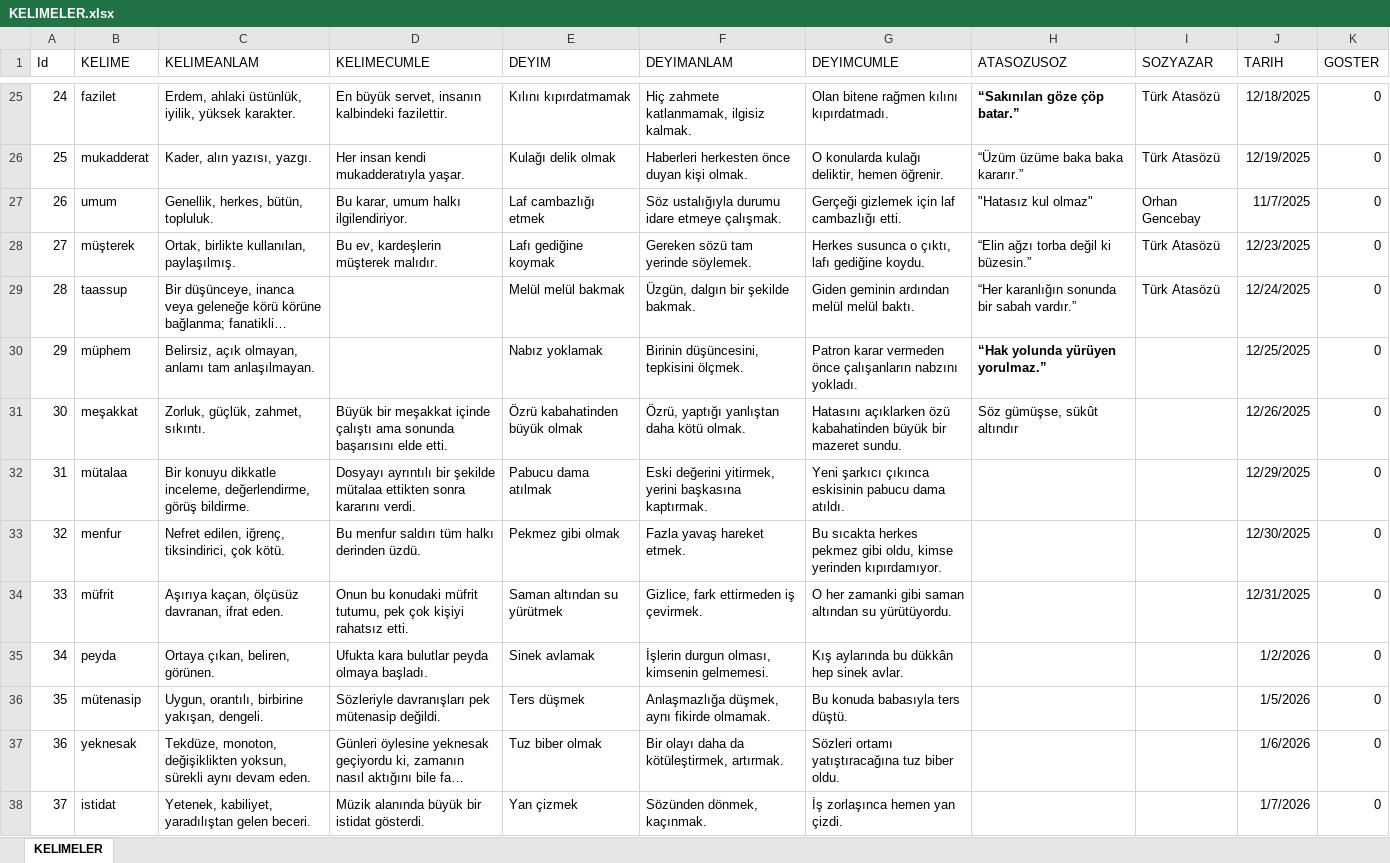
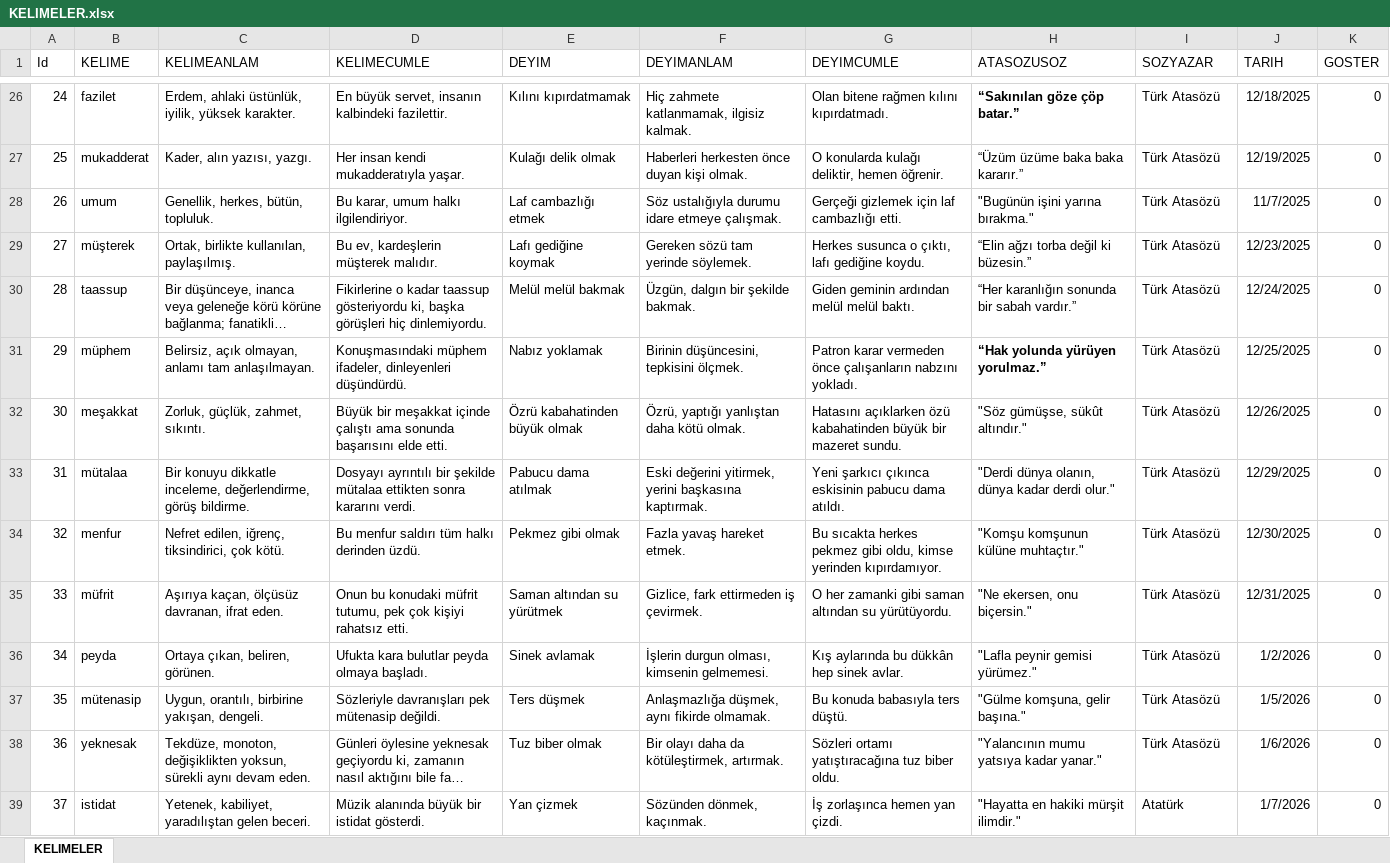
Before and after one commit to cngzylmz89/OKULEV, an Excel workbook: DILIMIZINZENGINLIKLERI2/bin/Debug/KELIMELER.xlsx, sheet KELIMELER, drawn as a sheet; only a part is shown, gaps mark what is left out; long unchanged cells end in …; values as stored, in another font and other column widths than the file's, no borders; addresses are those after the commit; the diff covers the shown part only; the diff names each change by its address in the sheet, - before the commit and + after, or states it on an @@ line.

Commit message:
dilimizinzenginlikleribaslangicekle

```diff
--- a/DILIMIZINZENGINLIKLERI2/bin/Debug/KELIMELER.xlsx (sheet KELIMELER)
+++ b/DILIMIZINZENGINLIKLERI2/bin/Debug/KELIMELER.xlsx (sheet KELIMELER)
-H28 (ATASOZUSOZ): "Hatasız kul olmaz"
+H28 (ATASOZUSOZ): "Bugünün işini yarına bırakma."
-I28 (SOZYAZAR): Orhan Gencebay
+I28 (SOZYAZAR): Türk Atasözü
-D30 (KELIMECUMLE): (empty)
+D30 (KELIMECUMLE): Fikirlerine o kadar taassup gösteriyordu ki, başka görüşleri hiç dinlemiyordu.
-D31 (KELIMECUMLE): (empty)
+D31 (KELIMECUMLE): Konuşmasındaki müphem ifadeler, dinleyenleri düşündürdü.
-I31:I38 (SOZYAZAR): (empty)
+I31:I38 (SOZYAZAR): Türk Atasözü
-H32 (ATASOZUSOZ): Söz gümüşse, sükût altındır
+H32 (ATASOZUSOZ): "Söz gümüşse, sükût altındır."
-H33 (ATASOZUSOZ): (empty)
+H33 (ATASOZUSOZ): "Derdi dünya olanın, dünya kadar derdi olur."
-H34 (ATASOZUSOZ): (empty)
+H34 (ATASOZUSOZ): "Komşu komşunun külüne muhtaçtır."
-H35 (ATASOZUSOZ): (empty)
+H35 (ATASOZUSOZ): "Ne ekersen, onu biçersin."
-H36 (ATASOZUSOZ): (empty)
+H36 (ATASOZUSOZ): "Lafla peynir gemisi yürümez."
-H37 (ATASOZUSOZ): (empty)
+H37 (ATASOZUSOZ): "Gülme komşuna, gelir başına."
-H38 (ATASOZUSOZ): (empty)
+H38 (ATASOZUSOZ): "Yalancının mumu yatsıya kadar yanar."
-H39 (ATASOZUSOZ): (empty)
+H39 (ATASOZUSOZ): "Hayatta en hakiki mürşit ilimdir."
-I39 (SOZYAZAR): (empty)
+I39 (SOZYAZAR): Atatürk
```
Also changed, not shown: 1 added row and 223 edited cells elsewhere in this sheet, 35 other files.
